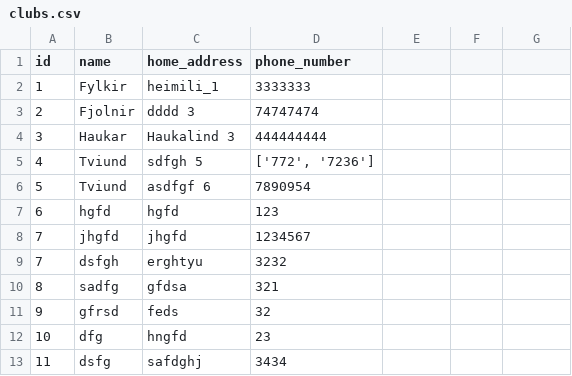
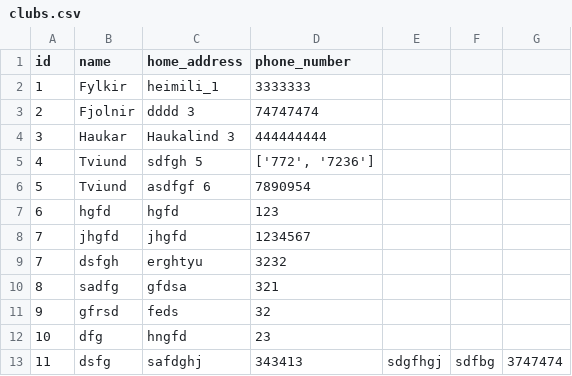
Before and after one commit to gudlaugvest/hopur-8, a CSV file: file/clubs.csv, drawn as a sheet.

```diff
--- a/file/clubs.csv
+++ b/file/clubs.csv
@@ -12,2 +12,2 @@ id,name,home_address,phone_number
 10,dfg,hngfd,23
-11,dsfg,safdghj,3434
+11,dsfg,safdghj,343413,sdgfhgj,sdfbg,3747474
```
Also changed, not shown: 2 other files.
